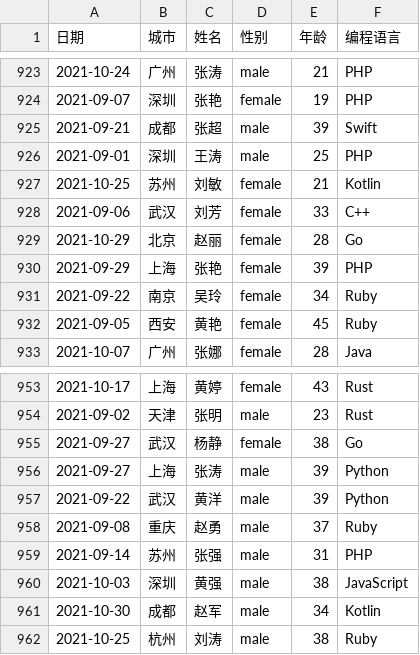
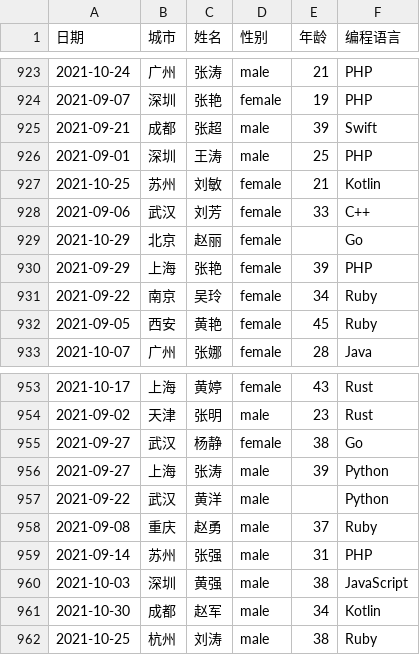
Before and after one commit to 2953513029/pyspark, a CSV file: 用户访问日志文件部分数据.csv, drawn as a sheet; only a part is shown, gaps mark what is left out; the diff covers the shown part only.

```diff
--- a/用户访问日志文件部分数据.csv
+++ b/用户访问日志文件部分数据.csv
@@ -928,3 +928,3 @@
 2021-09-06,武汉,刘芳,female,33,C++
-2021-10-29,北京,赵丽,female,28,Go
+2021-10-29,北京,赵丽,female,,Go
 2021-09-29,上海,张艳,female,39,PHP
@@ -956,3 +956,3 @@
 2021-09-27,上海,张涛,male,39,Python
-2021-09-22,武汉,黄洋,male,39,Python
+2021-09-22,武汉,黄洋,male,,Python
 2021-09-08,重庆,赵勇,male,37,Ruby
```
Also changed, not shown: 6 edited cells elsewhere in this file, 1 other file.
